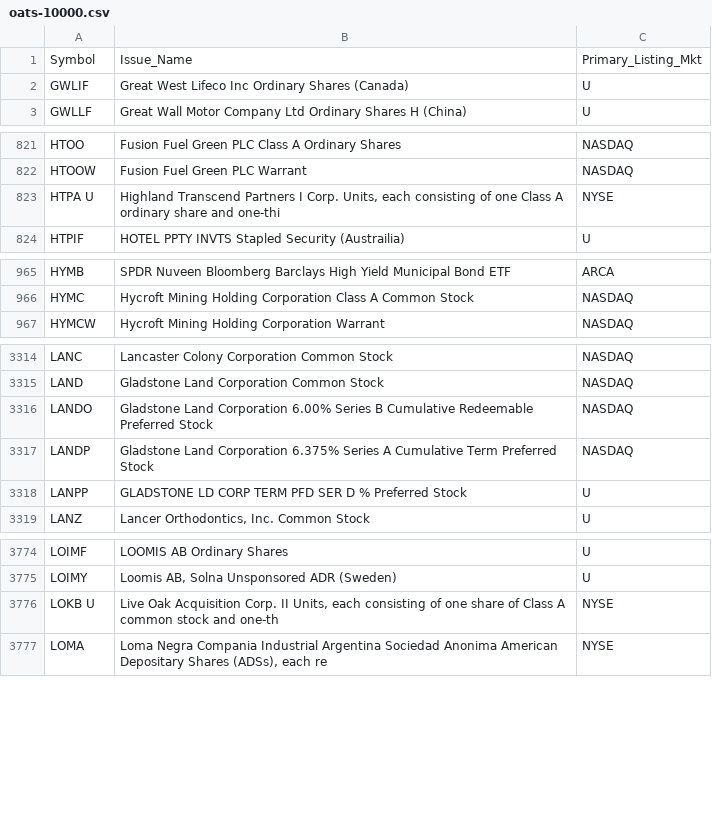
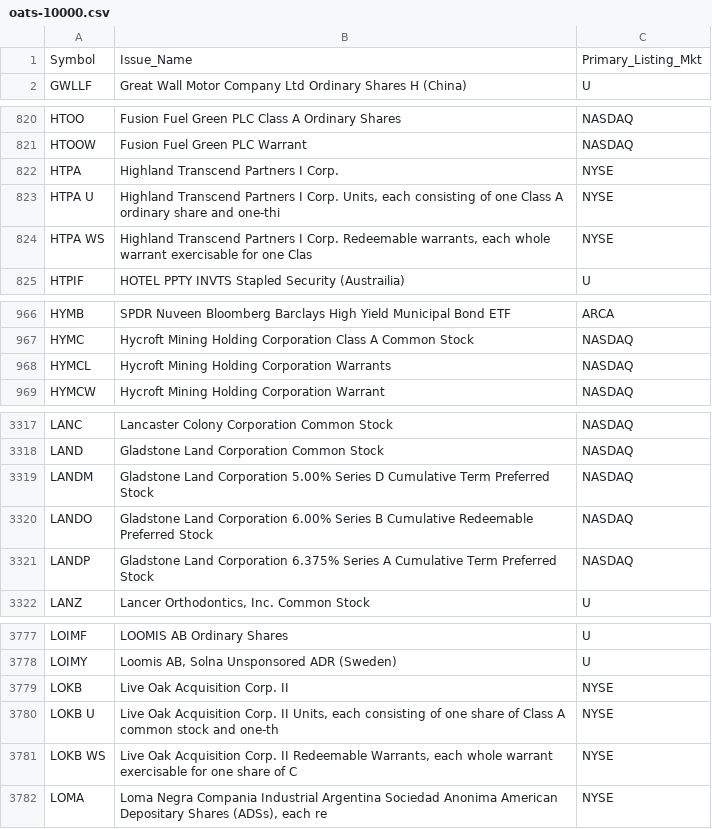
Before and after one commit to haoenhui/oats-reportable, a CSV file: oats-10000.csv, drawn as a sheet; only a part is shown, gaps mark what is left out; removed rows and columns are numbered as before the commit, all else as after; the diff covers the shown part only; the diff names each change by its address in the sheet, - before the commit and + after, or states it on an @@ line.

```diff
--- a/oats-10000.csv
+++ b/oats-10000.csv
-row 2: GWLIF | Great West Lifeco Inc Ordinary Shares (Canada) | U
+row 822: HTPA | Highland Transcend Partners I Corp. | NYSE
+row 824: HTPA WS | Highland Transcend Partners I Corp. Redeemable warrants, each whole warrant exercisable for one Clas | NYSE
+row 968: HYMCL | Hycroft Mining Holding Corporation Warrants | NASDAQ
+row 3319: LANDM | Gladstone Land Corporation 5.00% Series D Cumulative Term Preferred Stock | NASDAQ
-row 3318: LANPP | GLADSTONE LD CORP TERM PFD SER D % Preferred Stock | U
+row 3779: LOKB | Live Oak Acquisition Corp. II | NYSE
+row 3781: LOKB WS | Live Oak Acquisition Corp. II Redeemable Warrants, each whole warrant exercisable for one share of C | NYSE
```
Also changed, not shown: 2 added rows and 2 removed rows elsewhere in this file, oats-00000.csv, oats-05000.csv, 2 other files.
